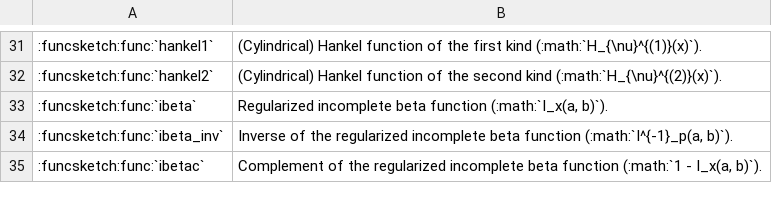
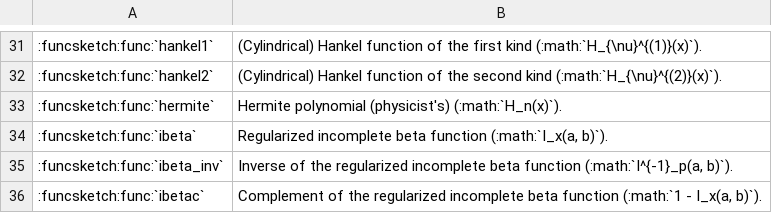
Before and after one commit to MusicScience37/FuncSketch, a CSV file: docs/sphinx/expression_reference/builtin_functions/function_list.csv, drawn as a sheet; only a part is shown, gaps mark what is left out; the diff names each change by its address in the sheet, - before the commit and + after, or states it on an @@ line.

Commit message:
:sparkles: Add hermite function.

```diff
--- a/docs/sphinx/expression_reference/builtin_functions/function_list.csv
+++ b/docs/sphinx/expression_reference/builtin_functions/function_list.csv
+row 33: :funcsketch:func:`hermite` | Hermite polynomial (physicist's) (:math:`H_n(x)`).
```
Also changed, not shown: 14 other files.
